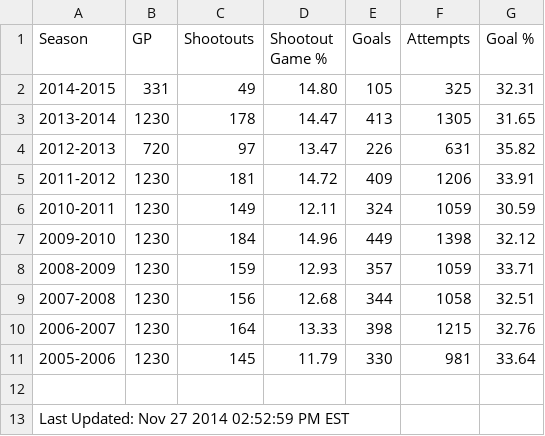
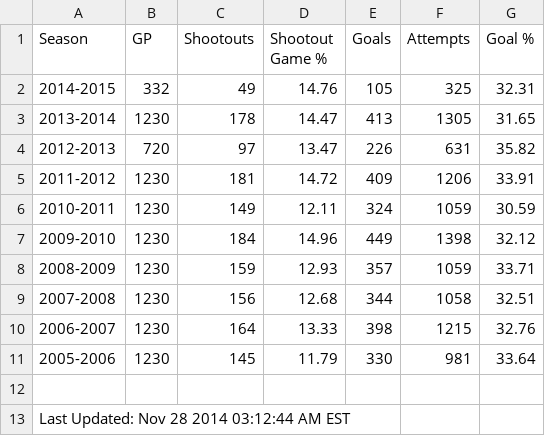
Before and after one commit to pyreking/Shootout, a CSV file: summary/current.csv, drawn as a sheet.

```diff
--- a/summary/current.csv
+++ b/summary/current.csv
@@ -1,3 +1,3 @@
 Season|GP|Shootouts|Shootout Game %|Goals|Attempts|Goal %
-2014-2015|331|49|14.80|105|325|32.31
+2014-2015|332|49|14.76|105|325|32.31
 2013-2014|1230|178|14.47|413|1305|31.65
@@ -12,2 +12,2 @@ Season|GP|Shootouts|Shootout Game %|Goals|Attempts|Goal %
 
-Last Updated: Nov 27 2014 02:52:59 PM EST
+Last Updated: Nov 28 2014 03:12:44 AM EST
```
Also changed, not shown: shots/shots.csv, summary/change_log.csv, 4 other files.
